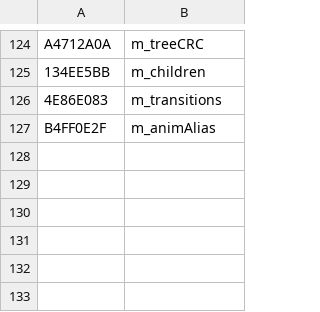
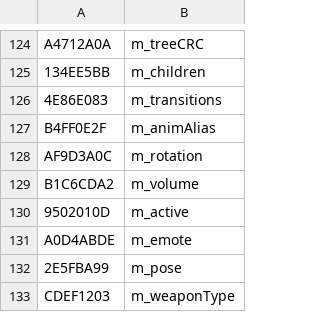
Before and after one commit to overtools/OWLib, a CSV file: TankLibHelper/Data/KnownFields.csv, drawn as a sheet; only a part is shown, gaps mark what is left out.

Commit message:
[TankLibHelper] prepare for class generation

```diff
--- a/TankLibHelper/Data/KnownFields.csv
+++ b/TankLibHelper/Data/KnownFields.csv
@@ -127 +127,7 @@ A4712A0A,m_treeCRC
 B4FF0E2F,m_animAlias
+AF9D3A0C,m_rotation
+B1C6CDA2,m_volume
+9502010D,m_active
+A0D4ABDE,m_emote
+2E5FBA99,m_pose
+CDEF1203,m_weaponType
```
Also changed, not shown: TankLibHelper/Data/KnownTypes.csv, 25 other files.
